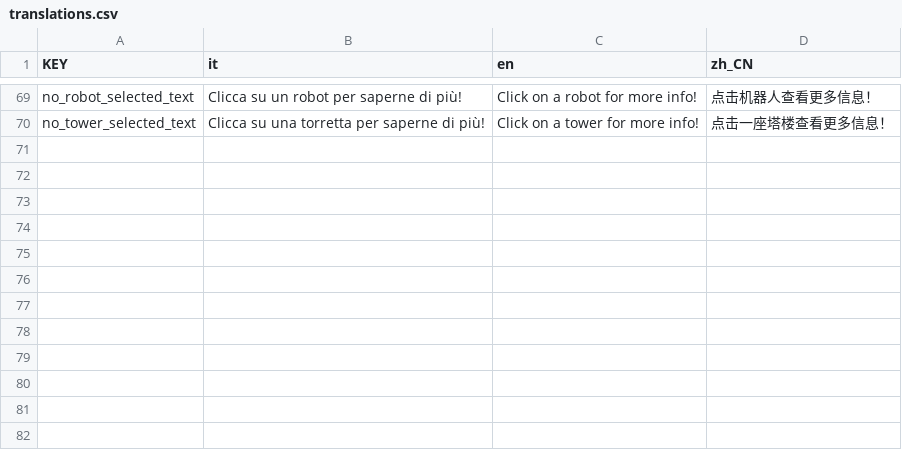
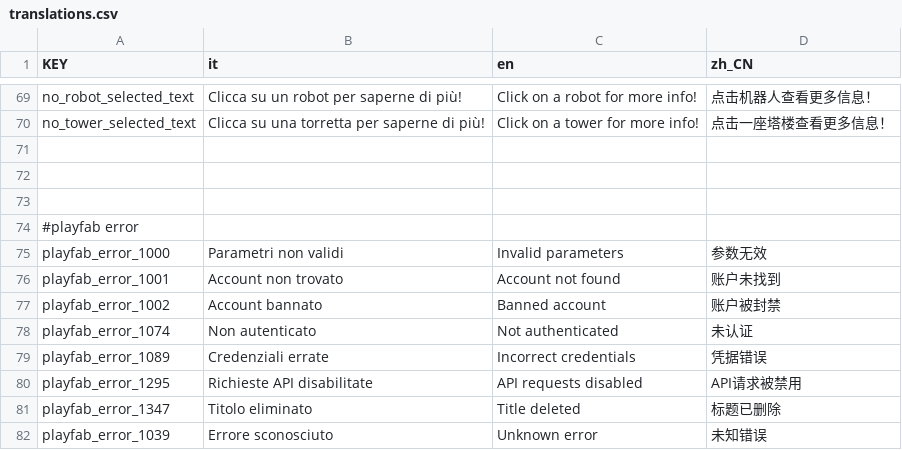
Before and after one commit to Gabbosenpai/Project-Hydra, a CSV file: Assets/Translations/translations.csv, drawn as a sheet; only a part is shown, gaps mark what is left out.

Commit message:
traduzioni errori login

```diff
--- a/Assets/Translations/translations.csv
+++ b/Assets/Translations/translations.csv
@@ -70 +70,13 @@ no_robot_selected_text,Clicca su un robot per saperne di più!,Click on a robot
 no_tower_selected_text,Clicca su una torretta per saperne di più!,Click on a tower for more info!,点击一座塔楼查看更多信息！
+,,,
+,,,
+,,,
+#playfab error,,,
+playfab_error_1000,Parametri non validi,Invalid parameters,参数无效
+playfab_error_1001,Account non trovato,Account not found,账户未找到
+playfab_error_1002,Account bannato,Banned account,账户被封禁
+playfab_error_1074,Non autenticato,Not authenticated,未认证
+playfab_error_1089,Credenziali errate,Incorrect credentials,凭据错误
+playfab_error_1295,Richieste API disabilitate,API requests disabled,API请求被禁用
+playfab_error_1347,Titolo eliminato,Title deleted,标题已删除
+playfab_error_1039,Errore sconosciuto,Unknown error,未知错误
```
Also changed, not shown: 4 other files.
